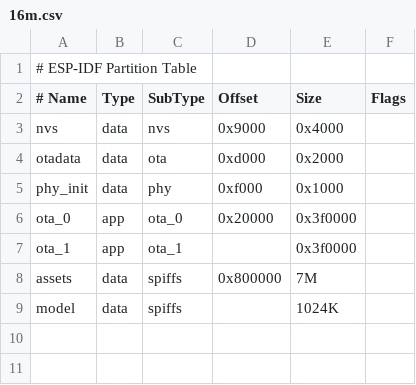
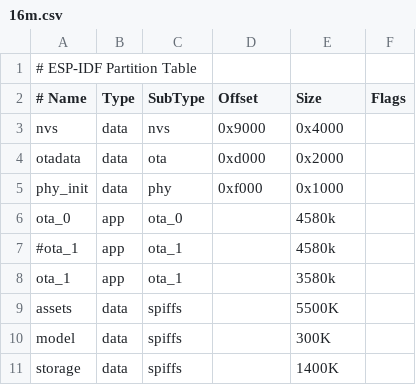
Before and after one commit to Mcgiz/echoear-xiaozhi, a CSV file: partitions/v2/16m.csv, drawn as a sheet.

```diff
--- a/partitions/v2/16m.csv
+++ b/partitions/v2/16m.csv
@@ -5,5 +5,7 @@ otadata,  data, ota,     0xd000,    0x2000,
 phy_init, data, phy,     0xf000,    0x1000,
-ota_0,    app,  ota_0,   0x20000,   0x3f0000,
-ota_1,    app,  ota_1,   ,          0x3f0000,
-assets,   data, spiffs,  0x800000,  7M,
-model,    data, spiffs,  ,          1024K,
+ota_0,    app,  ota_0,   ,          4580k,
+#ota_1,    app,  ota_1,   ,          4580k,
+ota_1,    app,  ota_1,   ,          3580k,
+assets,   data, spiffs,  ,          5500K,
+model,    data, spiffs,  ,          300K,
+storage,   data, spiffs,  ,         1400K,
```
Also changed, not shown: 25 other files.
